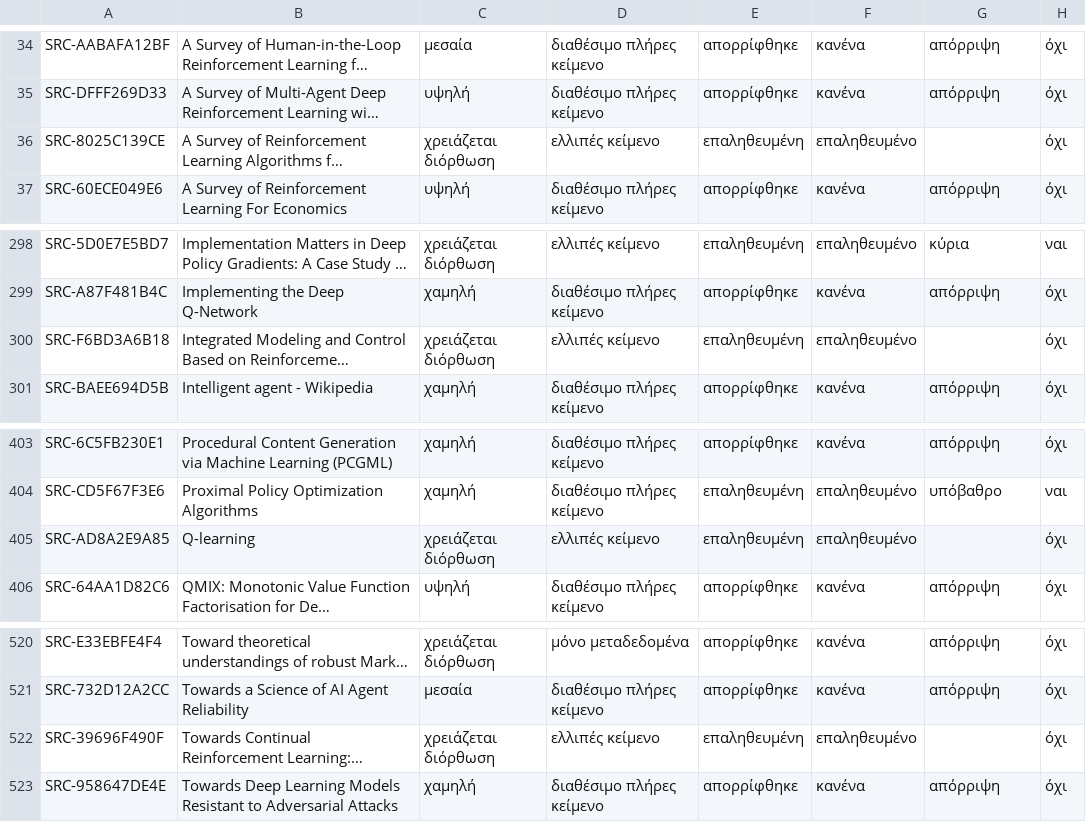
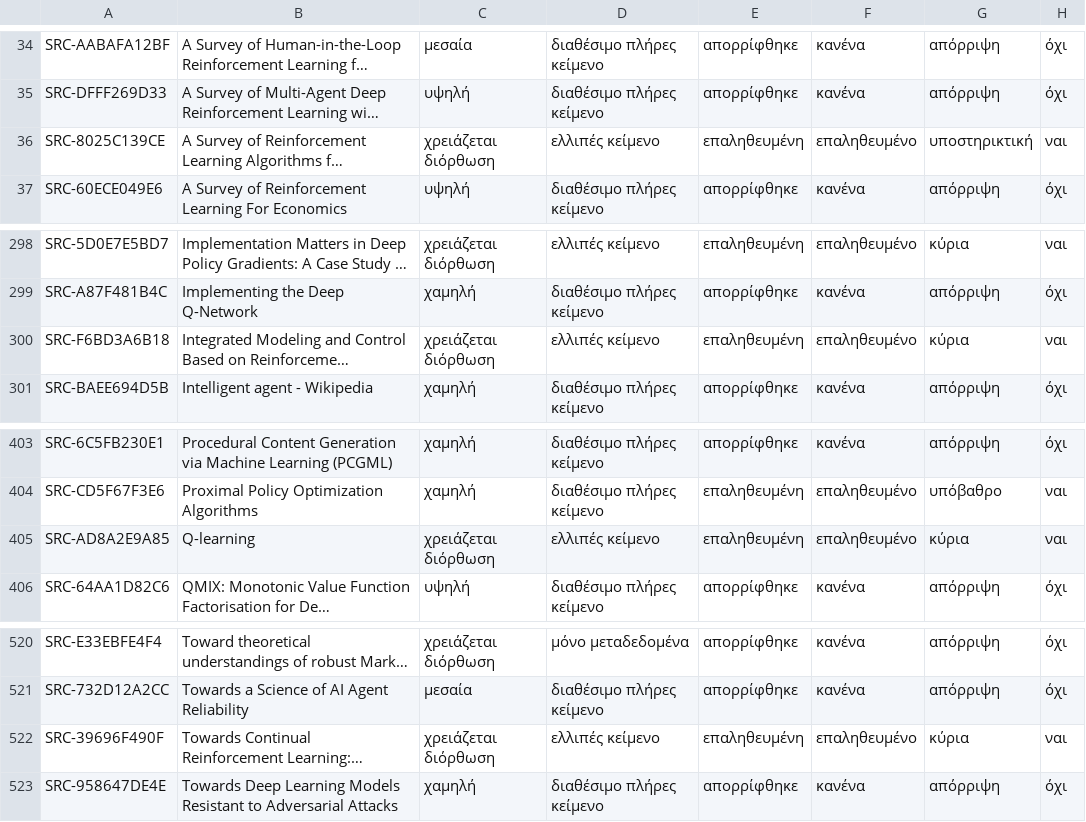
Before and after one commit to MariosGiannakaras/ThesisBibliography, a CSV file: catalog/analysis-status.csv, drawn as a sheet; only a part is shown, gaps mark what is left out; long unchanged cells end in …; the diff names each change by its address in the sheet, - before the commit and + after, or states it on an @@ line.

```diff
--- a/catalog/analysis-status.csv
+++ b/catalog/analysis-status.csv
-G36: (empty)
+G36: υποστηρικτική
-H36: όχι
+H36: ναι
-G300: (empty)
+G300: κύρια
-H300: όχι
+H300: ναι
-G405: (empty)
+G405: κύρια
-H405: όχι
+H405: ναι
-G522: (empty)
+G522: κύρια
-H522: όχι
+H522: ναι
```
Also changed, not shown: 13 other files.
